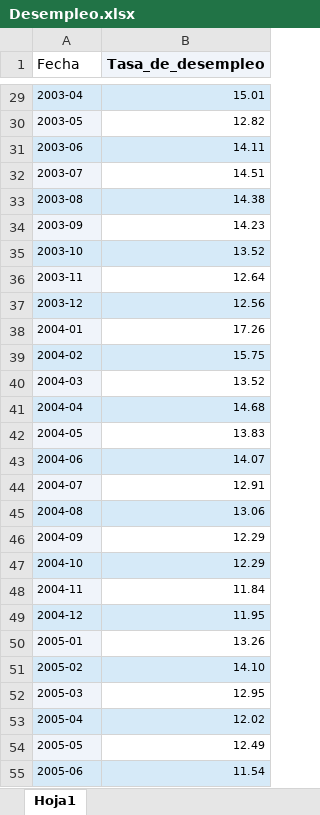
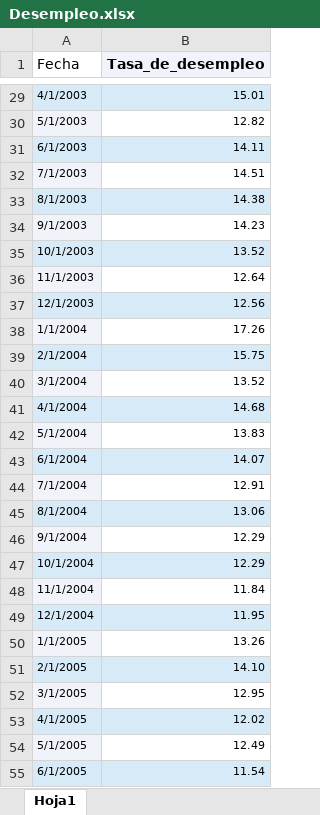
Before and after one commit to sacalderonv/TimeSeries, an Excel workbook: Series Univariadas/Bases de Datos/Desempleo.xlsx, sheet Hoja1, drawn as a sheet; only a part is shown, gaps mark what is left out; values as stored, in another font and other column widths than the file's, no borders; the diff covers the shown part only; the diff names each change by its address in the sheet, - before the commit and + after, or states it on an @@ line.

```diff
--- a/Series Univariadas/Bases de Datos/Desempleo.xlsx (sheet Hoja1)
+++ b/Series Univariadas/Bases de Datos/Desempleo.xlsx (sheet Hoja1)
-A29 (Fecha): 2003-04
+A29 (Fecha): 4/1/2003
-A30 (Fecha): 2003-05
+A30 (Fecha): 5/1/2003
-A31 (Fecha): 2003-06
+A31 (Fecha): 6/1/2003
-A32 (Fecha): 2003-07
+A32 (Fecha): 7/1/2003
-A33 (Fecha): 2003-08
+A33 (Fecha): 8/1/2003
-A34 (Fecha): 2003-09
+A34 (Fecha): 9/1/2003
-A35 (Fecha): 2003-10
+A35 (Fecha): 10/1/2003
-A36 (Fecha): 2003-11
+A36 (Fecha): 11/1/2003
-A37 (Fecha): 2003-12
+A37 (Fecha): 12/1/2003
-A38 (Fecha): 2004-01
+A38 (Fecha): 1/1/2004
-A39 (Fecha): 2004-02
+A39 (Fecha): 2/1/2004
-A40 (Fecha): 2004-03
+A40 (Fecha): 3/1/2004
-A41 (Fecha): 2004-04
+A41 (Fecha): 4/1/2004
-A42 (Fecha): 2004-05
+A42 (Fecha): 5/1/2004
-A43 (Fecha): 2004-06
+A43 (Fecha): 6/1/2004
-A44 (Fecha): 2004-07
+A44 (Fecha): 7/1/2004
-A45 (Fecha): 2004-08
+A45 (Fecha): 8/1/2004
-A46 (Fecha): 2004-09
+A46 (Fecha): 9/1/2004
-A47 (Fecha): 2004-10
+A47 (Fecha): 10/1/2004
-A48 (Fecha): 2004-11
+A48 (Fecha): 11/1/2004
-A49 (Fecha): 2004-12
+A49 (Fecha): 12/1/2004
-A50 (Fecha): 2005-01
+A50 (Fecha): 1/1/2005
-A51 (Fecha): 2005-02
+A51 (Fecha): 2/1/2005
-A52 (Fecha): 2005-03
+A52 (Fecha): 3/1/2005
-A53 (Fecha): 2005-04
+A53 (Fecha): 4/1/2005
-A54 (Fecha): 2005-05
+A54 (Fecha): 5/1/2005
-A55 (Fecha): 2005-06
+A55 (Fecha): 6/1/2005
```
Also changed, not shown: 236 edited cells elsewhere in this sheet, 2 other files.
